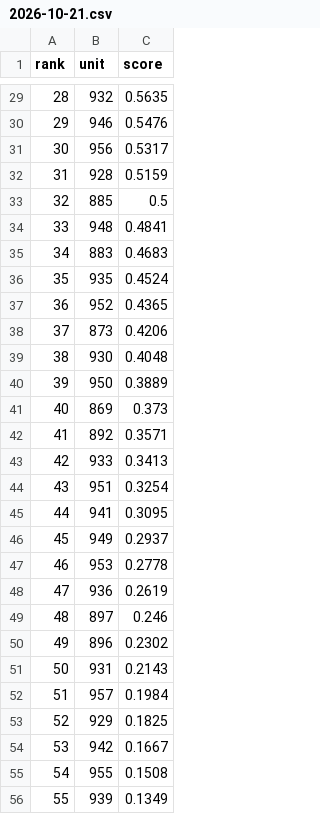
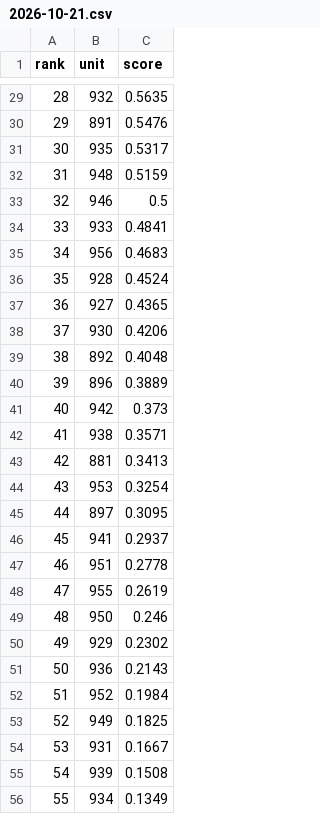
Before and after one commit to koukikoukisanosano-ai/hana-toyokawa, a CSV file: data/predictions/2026-10-21.csv, drawn as a sheet; only a part is shown, gaps mark what is left out; the diff covers the shown part only.

```diff
--- a/data/predictions/2026-10-21.csv
+++ b/data/predictions/2026-10-21.csv
@@ -29,28 +29,28 @@ rank,unit,score
 28,932,0.5635
-29,946,0.5476
-30,956,0.5317
-31,928,0.5159
-32,885,0.5
-33,948,0.4841
-34,883,0.4683
-35,935,0.4524
-36,952,0.4365
-37,873,0.4206
-38,930,0.4048
-39,950,0.3889
-40,869,0.373
-41,892,0.3571
-42,933,0.3413
-43,951,0.3254
-44,941,0.3095
-45,949,0.2937
-46,953,0.2778
-47,936,0.2619
-48,897,0.246
-49,896,0.2302
-50,931,0.2143
-51,957,0.1984
-52,929,0.1825
-53,942,0.1667
-54,955,0.1508
-55,939,0.1349
+29,891,0.5476
+30,935,0.5317
+31,948,0.5159
+32,946,0.5
+33,933,0.4841
+34,956,0.4683
+35,928,0.4524
+36,927,0.4365
+37,930,0.4206
+38,892,0.4048
+39,896,0.3889
+40,942,0.373
+41,938,0.3571
+42,881,0.3413
+43,953,0.3254
+44,897,0.3095
+45,941,0.2937
+46,951,0.2778
+47,955,0.2619
+48,950,0.246
+49,929,0.2302
+50,936,0.2143
+51,952,0.1984
+52,949,0.1825
+53,931,0.1667
+54,939,0.1508
+55,934,0.1349
```
Also changed, not shown: 33 edited cells elsewhere in this file, data/fetch_log.csv, 5 other files.
